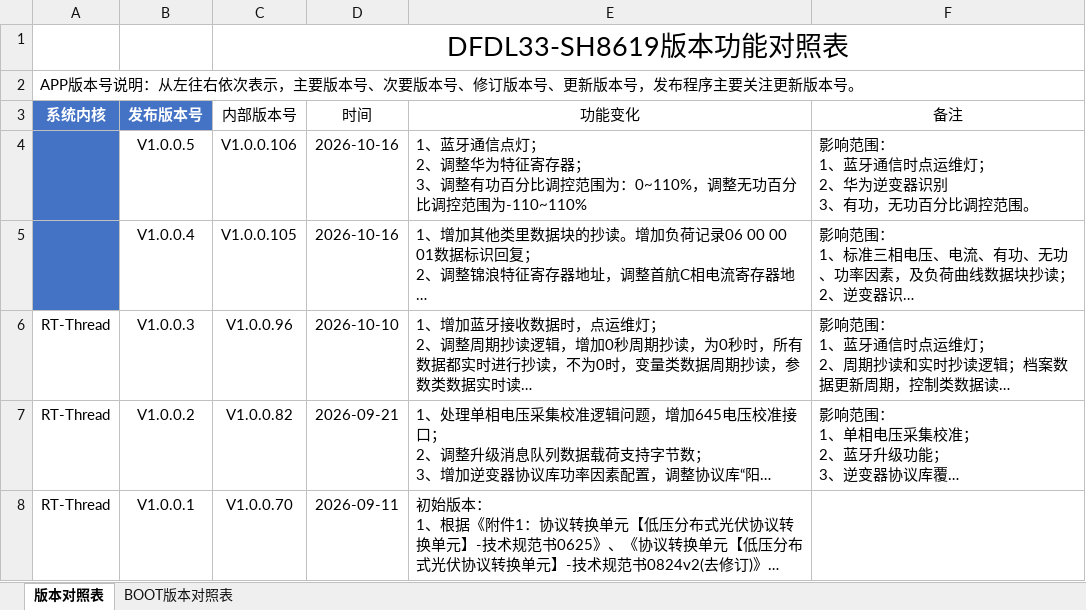
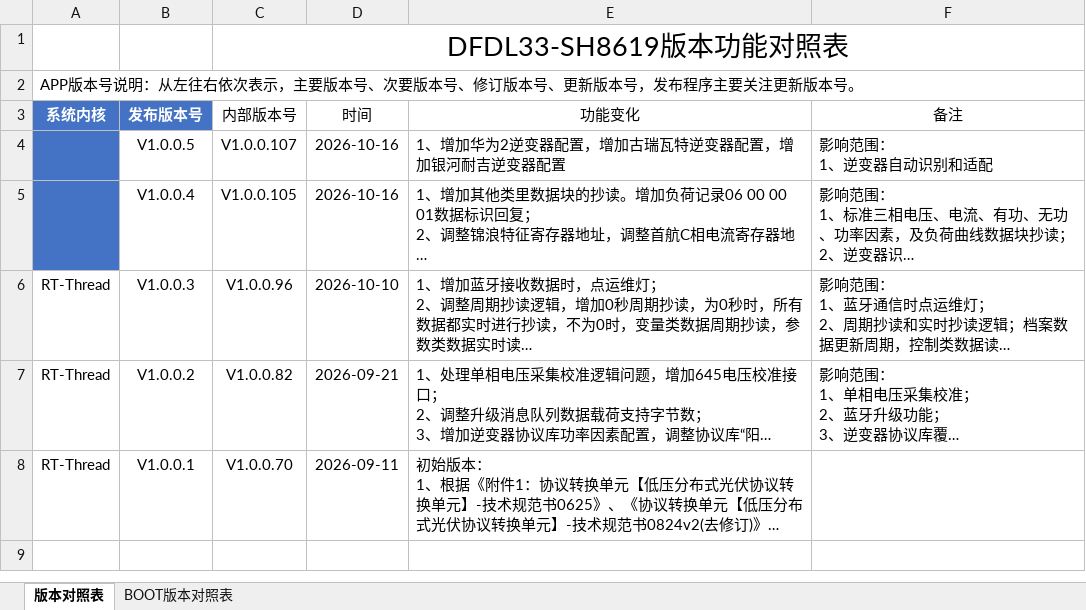
Before and after one commit to IceQuinn/DFDL33-SH8619, an Excel workbook: doc/4、日常管理/DFDL33-SH8619版本发布记录/DFDL33-SH8619_BootV1.0.0.1_AppV1.0.0.5/DFDL33-SH8619 协议转换单元软件版本对照表.xlsx, sheet 版本对照表, drawn as a sheet; long unchanged cells end in …; values as stored, in another font and other column widths than the file's, no borders; table styles not drawn; ↵ is a line break in a cell; the diff names each change by its address in the sheet, - before the commit and + after, or states it on an @@ line.

Commit message:
1、增加华为2逆变器配置，增加古瑞瓦特逆变器配置，增加银河耐吉逆变器配置

```diff
--- a/doc/4、日常管理/DFDL33-SH8619版本发布记录/DFDL33-SH8619_BootV1.0.0.1_AppV1.0.0.5/DFDL33-SH8619 协议转换单元软件版本对照表.xlsx (sheet 版本对照表)
+++ b/doc/4、日常管理/DFDL33-SH8619版本发布记录/DFDL33-SH8619_BootV1.0.0.1_AppV1.0.0.5/DFDL33-SH8619 协议转换单元软件版本对照表.xlsx (sheet 版本对照表)
-C4 (内部版本号): V1.0.0.106
+C4 (内部版本号): V1.0.0.107
-E4 (功能变化): 1、蓝牙通信点灯； ↵ 2、调整华为特征寄存器； ↵ 3、调整有功百分比调控范围为：0~110%，调整无功百分比调控范围为-110~110%
+E4 (功能变化): 1、增加华为2逆变器配置，增加古瑞瓦特逆变器配置，增加银河耐吉逆变器配置
-F4 (备注): 影响范围： ↵ 1、蓝牙通信时点运维灯； ↵ 2、华为逆变器识别 ↵ 3、有功，无功百分比调控范围。
+F4 (备注): 影响范围： ↵ 1、逆变器自动识别和适配
```
Also changed, not shown: 5 other files.
